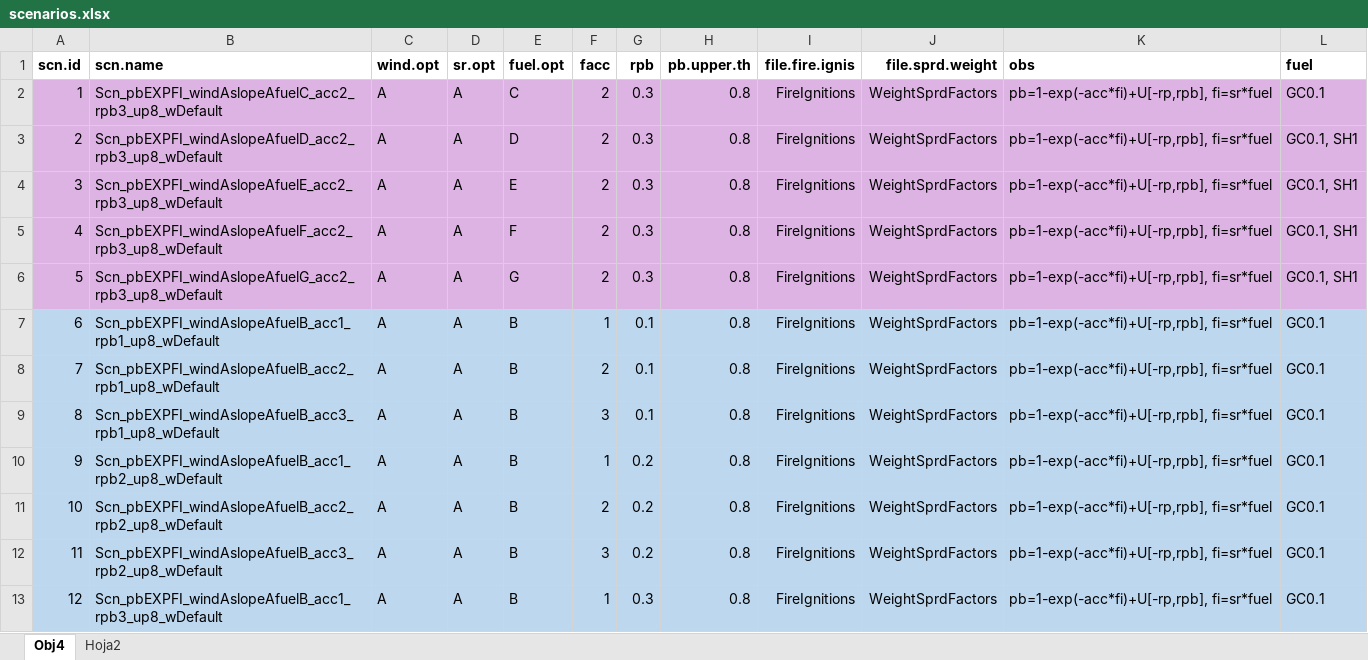
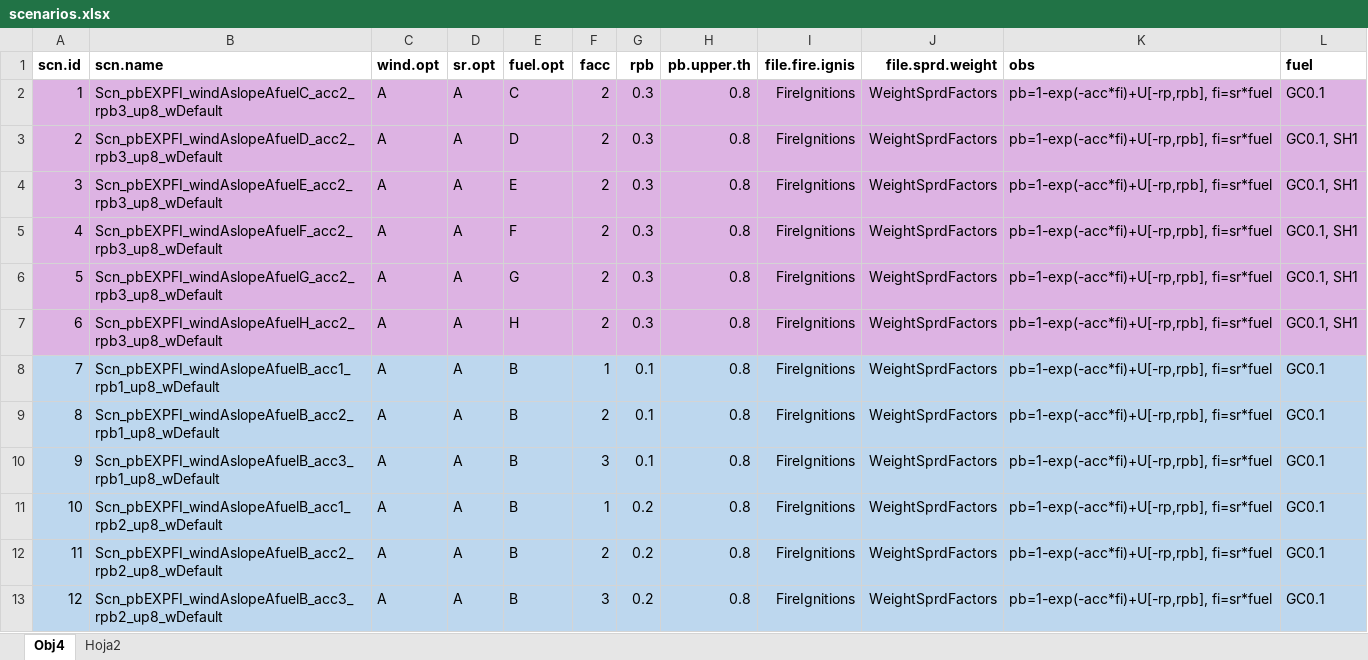
Before and after one commit to nuaquilue/MEDSPREAD, an Excel workbook: scenarios.xlsx, sheet Obj4, drawn as a sheet; only a part is shown; the shorter side is filled out with more unchanged rows; values as stored, in another font and other column widths than the file's, no borders; addresses are those after the commit; the diff names each change by its address in the sheet, - before the commit and + after, or states it on an @@ line.

```diff
--- a/scenarios.xlsx (sheet Obj4)
+++ b/scenarios.xlsx (sheet Obj4)
+row 7: 6 | Scn_pbEXPFI_windAslopeAfuelH_acc2_rpb3_up8_wDefault | A | A | H | 2 | 0.3 | 0.8 | FireIgnitions | WeightSprdFactors | pb=1-exp(-acc*fi)+U[-rp,rpb], fi=sr*fuel | GC0.1, SH1
@@ column A (scn.id) renumbered from row 8 down @@
```
Also changed, not shown: formulas that keep their value, 3 other files.
